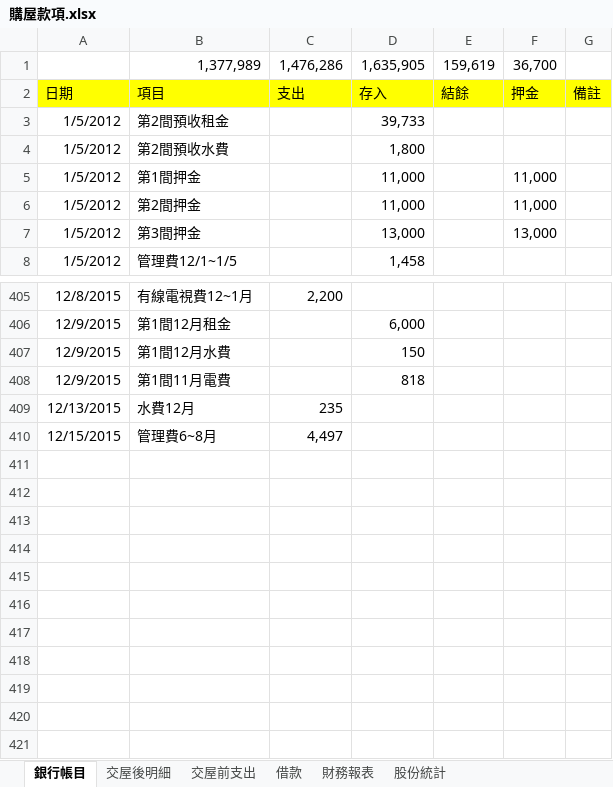
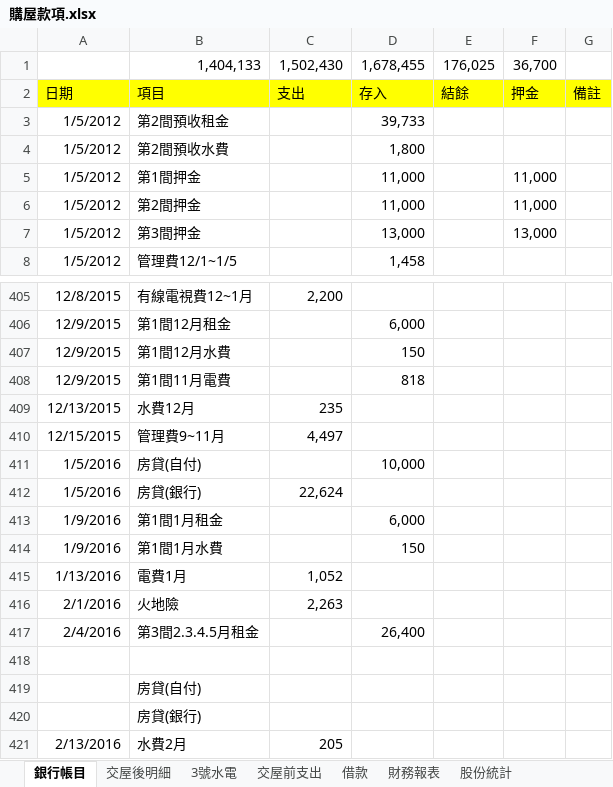
Before and after one commit to dada2cindy/tradeuse-dada2cindy, an Excel workbook: 交易紀錄/購屋款項.xlsx, sheet 銀行帳目, drawn as a sheet; only a part is shown, gaps mark what is left out; values as stored, in another font and other column widths than the file's, no borders; removed rows and columns are numbered as before the commit, all else as after; the diff names each change by its address in the sheet, - before the commit and + after, or states it on an @@ line.

```diff
--- a/交易紀錄/購屋款項.xlsx (sheet 銀行帳目)
+++ b/交易紀錄/購屋款項.xlsx (sheet 銀行帳目)
+sheet tab: 3號水電
-row 1:  | 1,377,989 | 1,476,286 | 1,635,905 | 159,619 | 36,700
+row 1:  | 1,404,133 | 1,502,430 | 1,678,455 | 176,025 | 36,700
-B410: 管理費6~8月
+B410: 管理費9~11月
+row 411: 1/5/2016 | 房貸(自付) |  | 10,000
+row 412: 1/5/2016 | 房貸(銀行) | 22,624
+row 413: 1/9/2016 | 第1間1月租金 |  | 6,000
+row 414: 1/9/2016 | 第1間1月水費 |  | 150
+row 415: 1/13/2016 | 電費1月 | 1,052
+row 416: 2/1/2016 | 火地險 | 2,263
+row 417: 2/4/2016 | 第3間2.3.4.5月租金 |  | 26,400
+row 418: (empty)
+row 419:  | 房貸(自付)
+row 420:  | 房貸(銀行)
+row 421: 2/13/2016 | 水費2月 | 205
```
Also changed, not shown: sheet 交屋後明細, sheet 財務報表, hidden cells, charts or pictures, 交易紀錄/交易紀錄-股票權證和公司帳本.xlsx, 交易紀錄/合併財務報表.xlsx.
